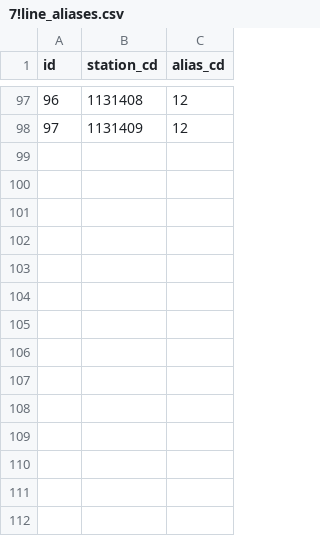
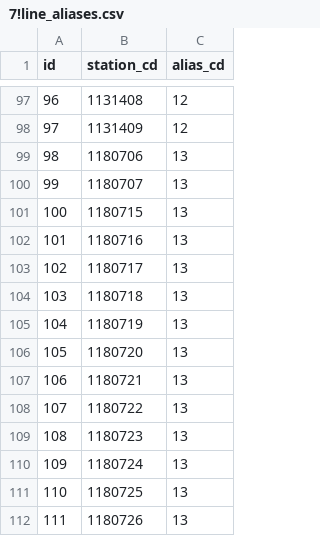
Before and after one commit to TrainLCD/StationAPI, a CSV file: data/7!line_aliases.csv, drawn as a sheet; only a part is shown, gaps mark what is left out; the diff names each change by its address in the sheet, - before the commit and + after, or states it on an @@ line.

```diff
--- a/data/7!line_aliases.csv
+++ b/data/7!line_aliases.csv
+row 99: 98 | 1180706 | 13
+row 100: 99 | 1180707 | 13
+row 101: 100 | 1180715 | 13
+row 102: 101 | 1180716 | 13
+row 103: 102 | 1180717 | 13
+row 104: 103 | 1180718 | 13
+row 105: 104 | 1180719 | 13
+row 106: 105 | 1180720 | 13
+row 107: 106 | 1180721 | 13
+row 108: 107 | 1180722 | 13
+row 109: 108 | 1180723 | 13
+row 110: 109 | 1180724 | 13
+row 111: 110 | 1180725 | 13
+row 112: 111 | 1180726 | 13
```
Also changed, not shown: data/4!types.csv, data/6!aliases.csv, 1 other file.
